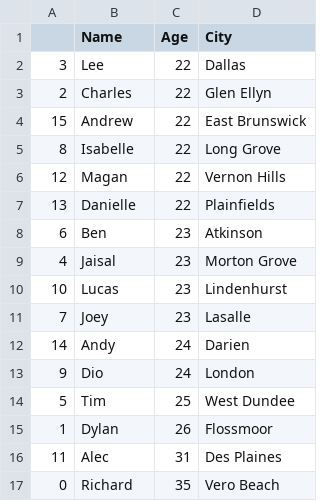
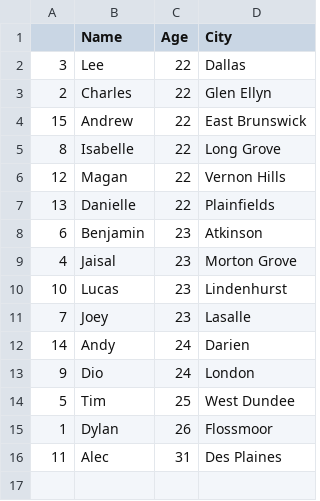
Before and after one commit to 260223-DF-AI/PandasDemo, a CSV file: sorted_data.csv, drawn as a sheet.

Commit message:
Added data cleaning to notebook

```diff
--- a/sorted_data.csv
+++ b/sorted_data.csv
@@ -7,3 +7,3 @@
 13,Danielle,22,Plainfields
-6,Ben,23,Atkinson
+6,Benjamin,23,Atkinson
 4,Jaisal,23,Morton Grove
@@ -16,2 +16 @@
 11,Alec,31,Des Plaines
-0,Richard,35,Vero Beach
```
Also changed, not shown: sample_data.csv, 1 other file.
